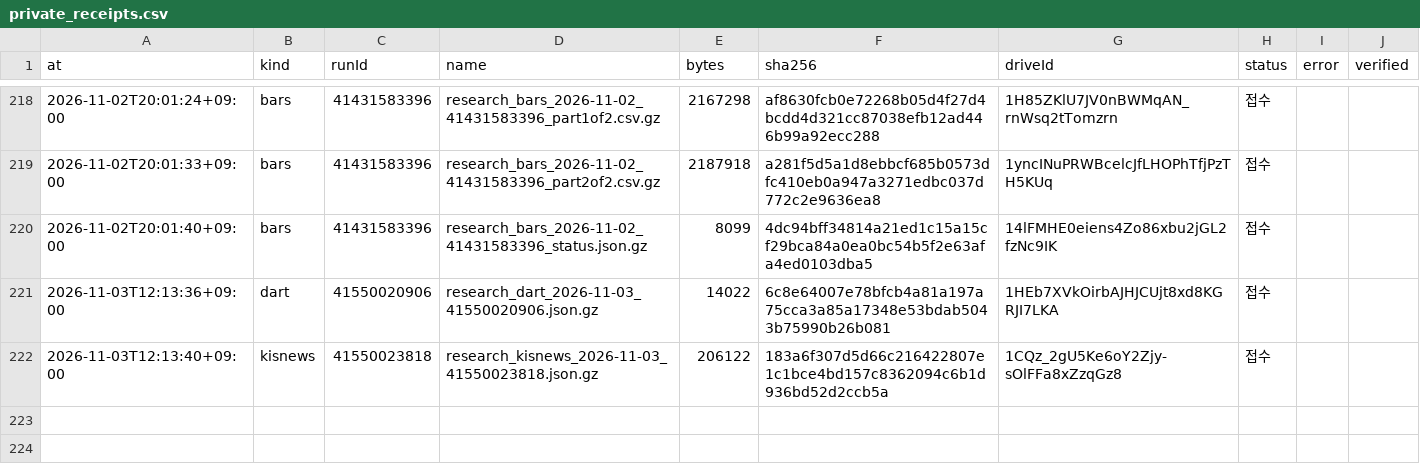
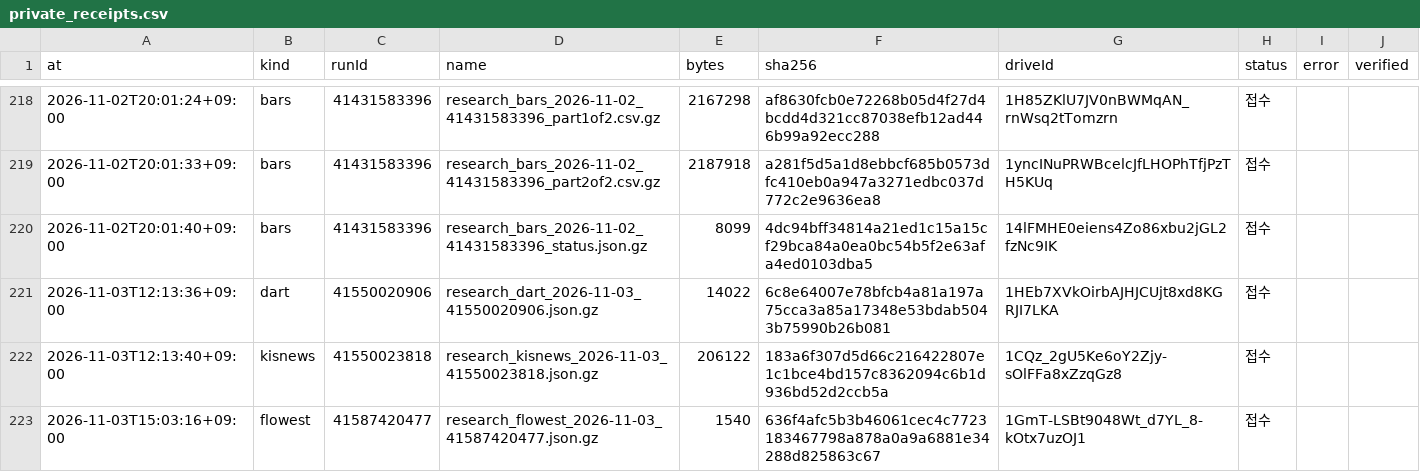
Before and after one commit to Hyeokgi/stock-omakase, a CSV file: data/research_runs/private_receipts.csv, drawn as a sheet; only a part is shown, gaps mark what is left out; the diff names each change by its address in the sheet, - before the commit and + after, or states it on an @@ line.

```diff
--- a/data/research_runs/private_receipts.csv
+++ b/data/research_runs/private_receipts.csv
+row 223: 2026-11-03T15:03:16+09:00 | flowest | 41587420477 | research_flowest_2026-11-03_41587420477.json.gz | 1540 | 636f4afc5b3b46061cec4c7723183467798a878a0a9a6881e34288d825863c67 | 1GmT-LSBt9048Wt_d7YL_8-kOtx7uzOJ1 | 접수
```
Also changed, not shown: data/research_runs/flow_estimate_runs.csv.
